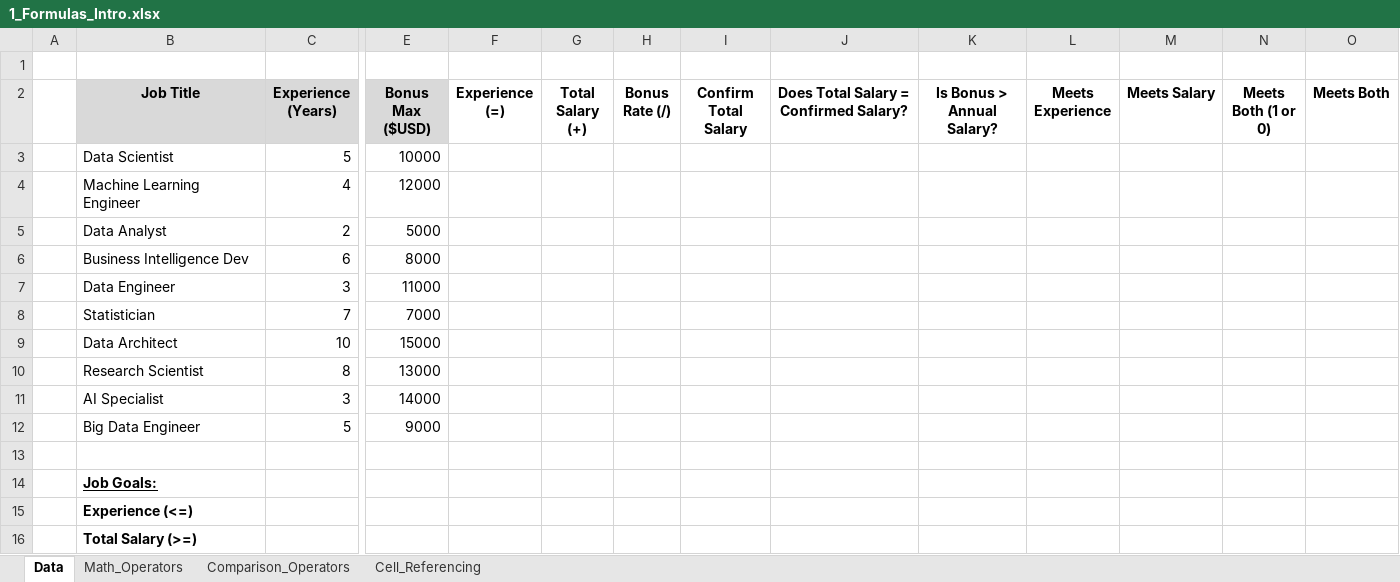
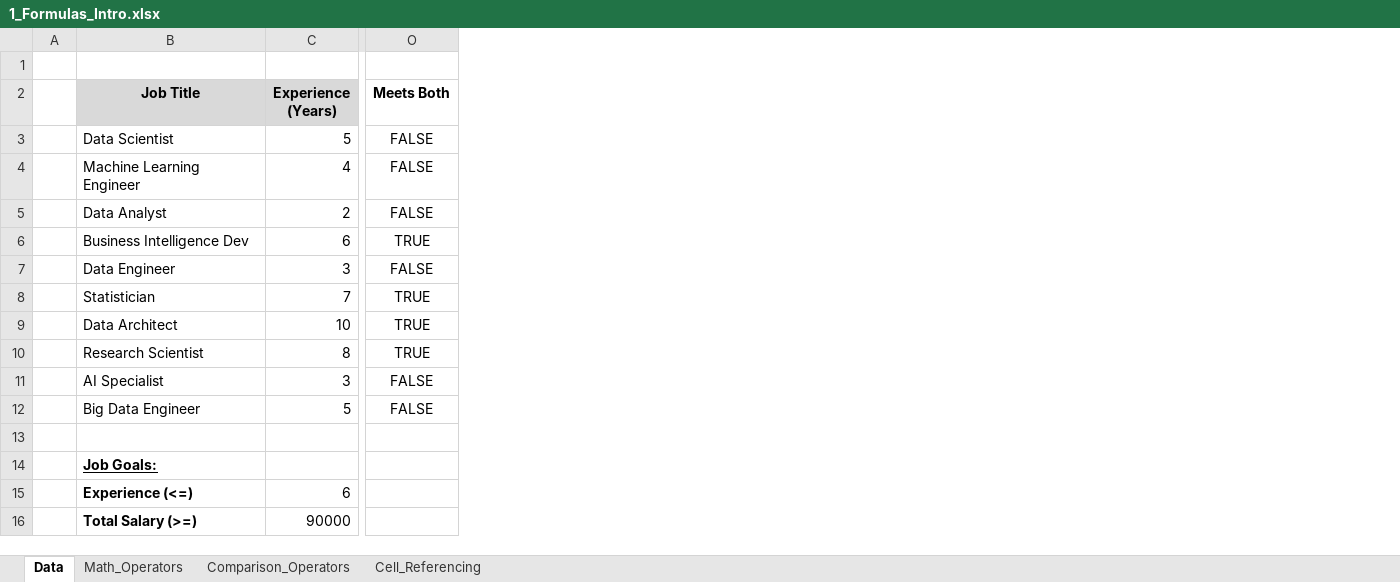
Before and after one commit to Alex-Srv/Excel-for-Data-Analytics---Full-Course, an Excel workbook: 2_Formulas_Functions/1_Formulas_Intro.xlsx, sheet Data, drawn as a sheet; only a part is shown, gaps mark what is left out; values as stored, in another font and other column widths than the file's, no borders; the diff names each change by its address in the sheet, - before the commit and + after, or states it on an @@ line.

Commit message:
Formulas

```diff
--- a/2_Formulas_Functions/1_Formulas_Intro.xlsx (sheet Data)
+++ b/2_Formulas_Functions/1_Formulas_Intro.xlsx (sheet Data)
@@ column E (Bonus Max ($USD)) hidden, rows 3-12: 10000 | 12000 | 5000 | 8000 | 11000 | 7000 | 15000 | 13000 | 14000 | 9000 @@
@@ column F (Experience (=)) hidden, empty @@
@@ column G (Total Salary (+)) hidden, empty @@
@@ column H (Bonus Rate (/)) hidden, empty @@
@@ column I (Confirm Total Salary) hidden, empty @@
@@ column J hidden, row 2: Does Total Salary = Confirmed Salary? @@
@@ column K (Is Bonus > Annual Salary?) hidden, empty @@
@@ column L (Meets Experience) hidden, empty @@
@@ column M (Meets Salary) hidden, empty @@
@@ column N (Meets Both (1 or 0)) hidden, empty @@
-O3:O5 (Meets Both): (empty)
+O3:O5 (Meets Both): FALSE
-O6 (Meets Both): (empty)
+O6 (Meets Both): TRUE
-O7 (Meets Both): (empty)
+O7 (Meets Both): FALSE
-O8:O10 (Meets Both): (empty)
+O8:O10 (Meets Both): TRUE
-O11:O12 (Meets Both): (empty)
+O11:O12 (Meets Both): FALSE
-C15 (Experience (Years)): (empty)
+C15 (Experience (Years)): 6
-C16 (Experience (Years)): (empty)
+C16 (Experience (Years)): 90000
```
Also changed, not shown: hidden cells, 1 other file.
